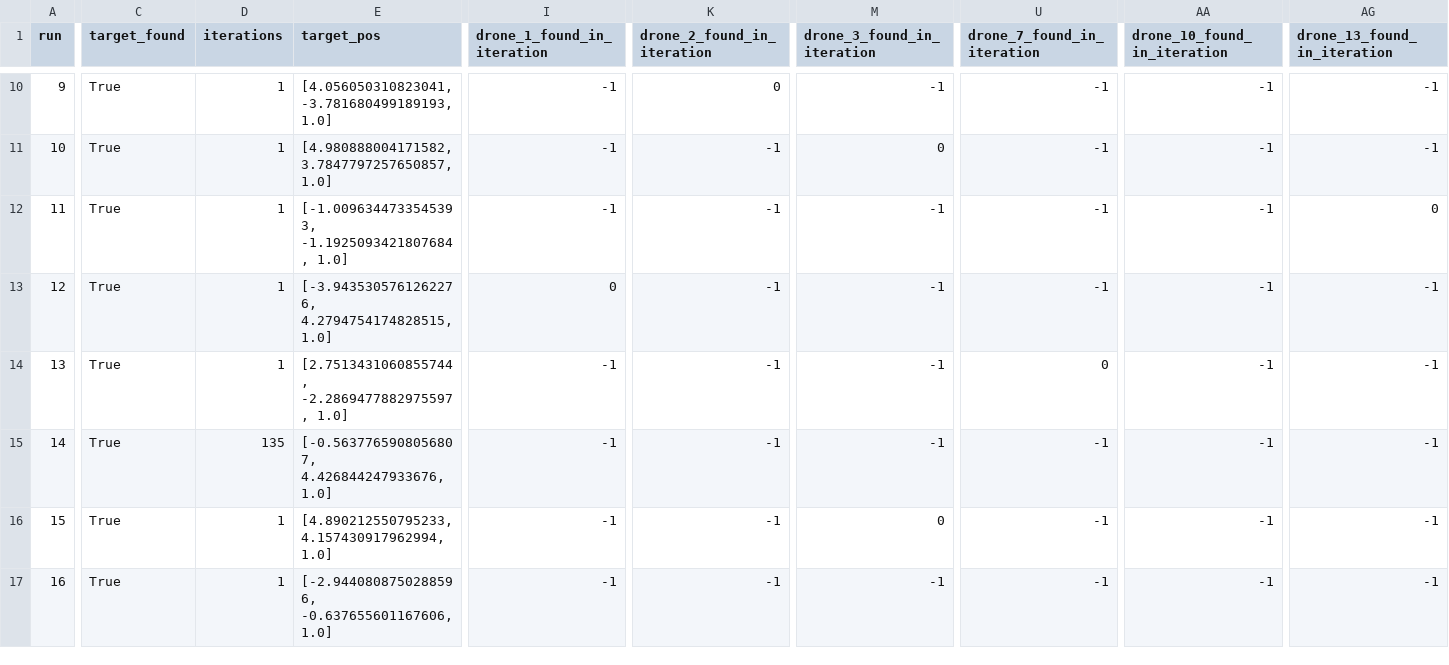
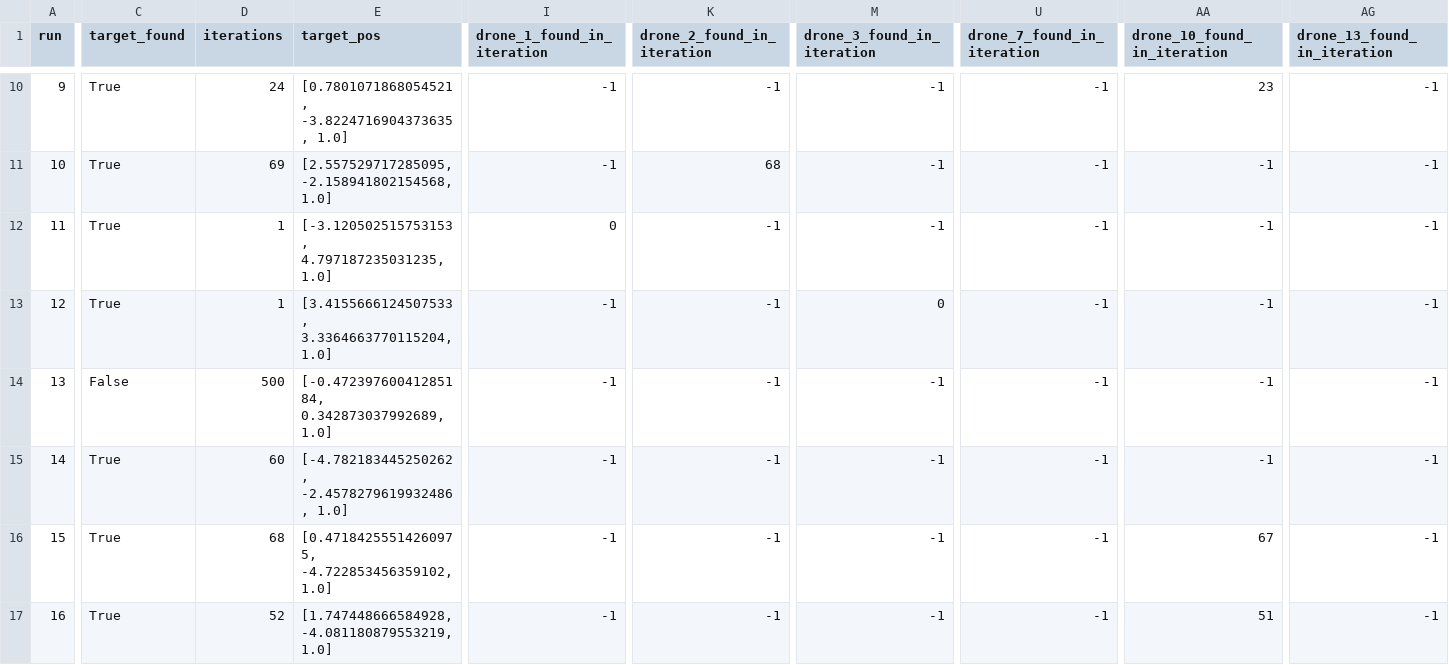
Before and after one commit to samanthan8/snr-dronesimulation, a CSV file: aco_simulation_results_csv/aco_num_drones_15.csv, drawn as a sheet; only a part is shown, gaps mark what is left out; the diff covers the shown part only; the diff names each change by its address in the sheet, - before the commit and + after, or states it on an @@ line.

```diff
--- a/aco_simulation_results_csv/aco_num_drones_15.csv
+++ b/aco_simulation_results_csv/aco_num_drones_15.csv
-D10 (iterations): 1
+D10 (iterations): 24
-E10 (target_pos): [4.056050310823041, -3.781680499189193, 1.0]
+E10 (target_pos): [0.7801071868054521, -3.8224716904373635, 1.0]
-K10 (drone_2_found_in_iteration): 0
+K10 (drone_2_found_in_iteration): -1
-AA10 (drone_10_found_in_iteration): -1
+AA10 (drone_10_found_in_iteration): 23
-D11 (iterations): 1
+D11 (iterations): 69
-E11 (target_pos): [4.980888004171582, 3.7847797257650857, 1.0]
+E11 (target_pos): [2.557529717285095, -2.158941802154568, 1.0]
-K11 (drone_2_found_in_iteration): -1
+K11 (drone_2_found_in_iteration): 68
-M11 (drone_3_found_in_iteration): 0
+M11 (drone_3_found_in_iteration): -1
-E12 (target_pos): [-1.0096344733545393, -1.1925093421807684, 1.0]
+E12 (target_pos): [-3.120502515753153, 4.797187235031235, 1.0]
-I12 (drone_1_found_in_iteration): -1
+I12 (drone_1_found_in_iteration): 0
-AG12 (drone_13_found_in_iteration): 0
+AG12 (drone_13_found_in_iteration): -1
-E13 (target_pos): [-3.9435305761262276, 4.2794754174828515, 1.0]
+E13 (target_pos): [3.4155666124507533, 3.3364663770115204, 1.0]
-I13 (drone_1_found_in_iteration): 0
+I13 (drone_1_found_in_iteration): -1
-M13 (drone_3_found_in_iteration): -1
+M13 (drone_3_found_in_iteration): 0
-C14 (target_found): True
+C14 (target_found): False
-D14 (iterations): 1
+D14 (iterations): 500
-E14 (target_pos): [2.7513431060855744, -2.2869477882975597, 1.0]
+E14 (target_pos): [-0.47239760041285184, 0.342873037992689, 1.0]
-U14 (drone_7_found_in_iteration): 0
+U14 (drone_7_found_in_iteration): -1
-D15 (iterations): 135
+D15 (iterations): 60
-E15 (target_pos): [-0.5637765908056807, 4.426844247933676, 1.0]
+E15 (target_pos): [-4.782183445250262, -2.4578279619932486, 1.0]
-D16 (iterations): 1
+D16 (iterations): 68
-E16 (target_pos): [4.890212550795233, 4.157430917962994, 1.0]
+E16 (target_pos): [0.47184255514260975, -4.722853456359102, 1.0]
-M16 (drone_3_found_in_iteration): 0
+M16 (drone_3_found_in_iteration): -1
-AA16 (drone_10_found_in_iteration): -1
+AA16 (drone_10_found_in_iteration): 67
-D17 (iterations): 1
+D17 (iterations): 52
-E17 (target_pos): [-2.9440808750288596, -0.637655601167606, 1.0]
+E17 (target_pos): [1.747448666584928, -4.081180879553219, 1.0]
-AA17 (drone_10_found_in_iteration): -1
+AA17 (drone_10_found_in_iteration): 51
```
Also changed, not shown: 86 edited cells elsewhere in this file, aco_simulation_results_csv/aco_num_drones_1.csv, aco_simulation_results_csv/aco_num_drones_10.csv, 7 other files.
